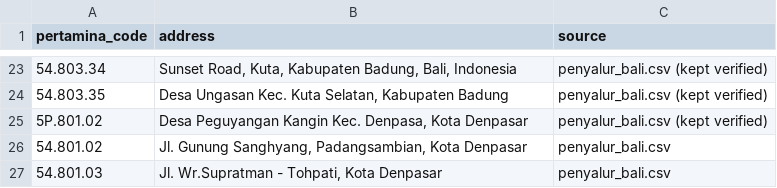
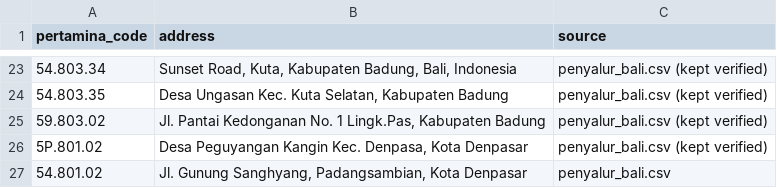
Before and after one commit to JevanBernard/spbu-watch, a CSV file: data/official_addresses.csv, drawn as a sheet; only a part is shown, gaps mark what is left out; the shorter side is filled out with more unchanged rows; the diff names each change by its address in the sheet, - before the commit and + after, or states it on an @@ line.

```diff
--- a/data/official_addresses.csv
+++ b/data/official_addresses.csv
+row 25: 59.803.02 | Jl. Pantai Kedonganan No. 1 Lingk.Pas, Kabupaten Badung | penyalur_bali.csv (kept verified)
```
Also changed, not shown: data/code_overrides.csv, data/official_review.csv, 13 other files.
